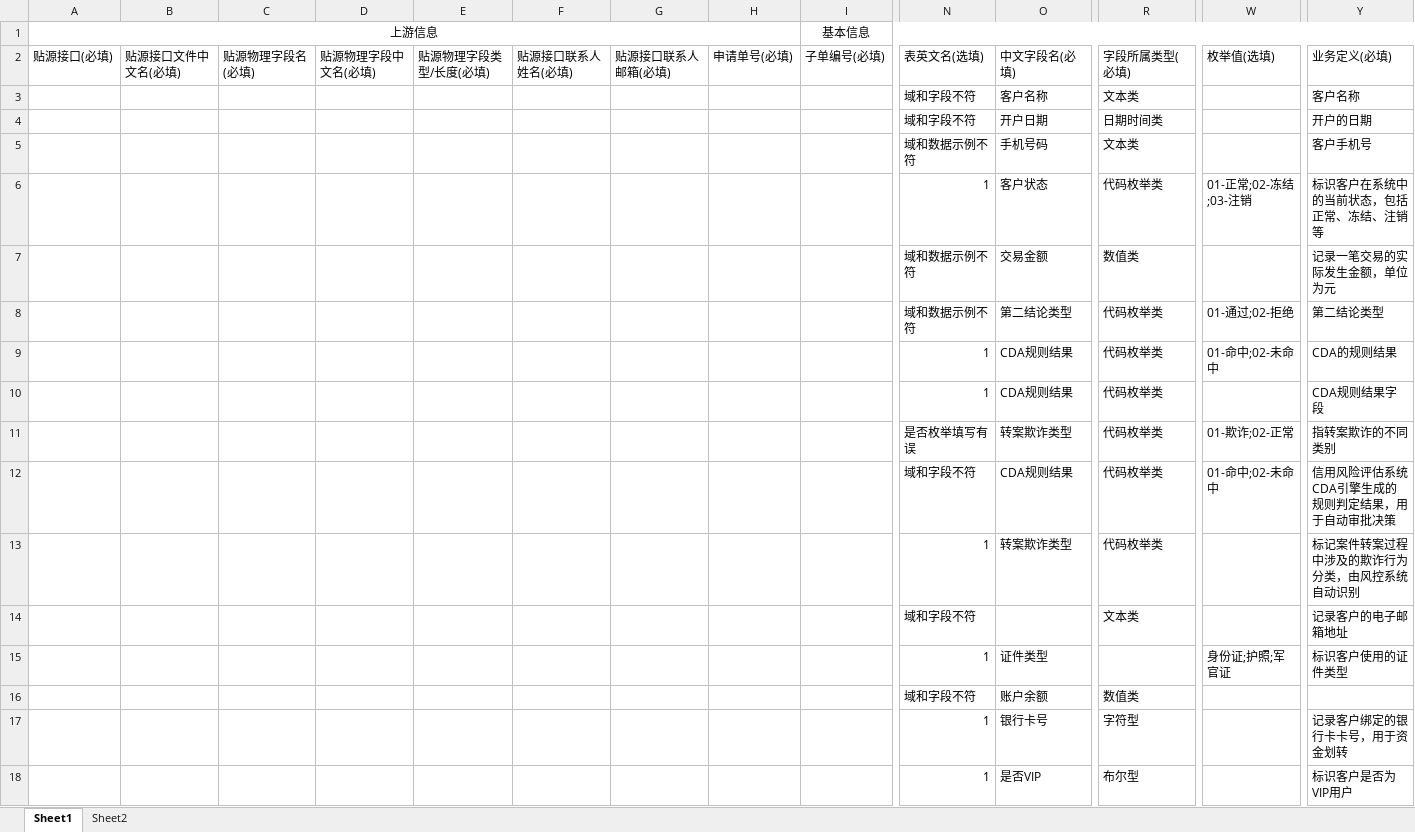
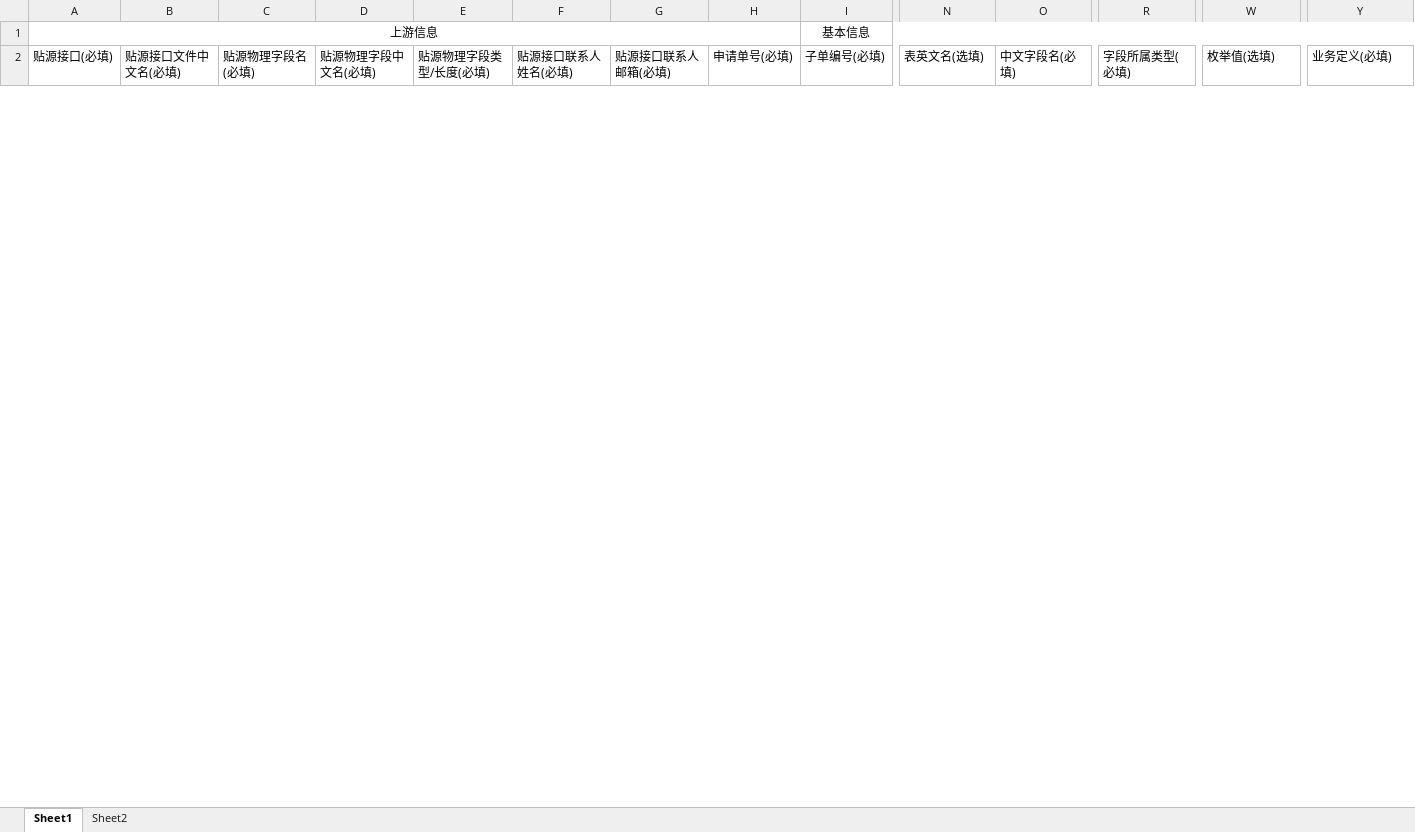
Before and after one commit to dongdaxian/data-governance, an Excel workbook: data/SQ单.xlsx, sheet Sheet1, drawn as a sheet; only a part is shown, gaps mark what is left out; values as stored, in another font and other column widths than the file's, no borders; removed rows and columns are numbered as before the commit, all else as after; rows hold the shown columns only; the diff covers the shown part only; the diff names each change by its address in the sheet, - before the commit and + after, or states it on an @@ line.

```diff
--- a/data/SQ单.xlsx (sheet Sheet1)
+++ b/data/SQ单.xlsx (sheet Sheet1)
-row 3:  |  |  |  |  |  |  |  |  | 域和字段不符 | 客户名称 | 文本类 |  | 客户名称
-row 4:  |  |  |  |  |  |  |  |  | 域和字段不符 | 开户日期 | 日期时间类 |  | 开户的日期
-row 5:  |  |  |  |  |  |  |  |  | 域和数据示例不符 | 手机号码 | 文本类 |  | 客户手机号
-row 6:  |  |  |  |  |  |  |  |  | 1 | 客户状态 | 代码枚举类 | 01-正常;02-冻结;03-注销 | 标识客户在系统中的当前状态，包括正常、冻结、注销等
-row 7:  |  |  |  |  |  |  |  |  | 域和数据示例不符 | 交易金额 | 数值类 |  | 记录一笔交易的实际发生金额，单位为元
-row 8:  |  |  |  |  |  |  |  |  | 域和数据示例不符 | 第二结论类型 | 代码枚举类 | 01-通过;02-拒绝 | 第二结论类型
-row 9:  |  |  |  |  |  |  |  |  | 1 | CDA规则结果 | 代码枚举类 | 01-命中;02-未命中 | CDA的规则结果
-row 10:  |  |  |  |  |  |  |  |  | 1 | CDA规则结果 | 代码枚举类 |  | CDA规则结果字段
-row 11:  |  |  |  |  |  |  |  |  | 是否枚举填写有误 | 转案欺诈类型 | 代码枚举类 | 01-欺诈;02-正常 | 指转案欺诈的不同类别
-row 12:  |  |  |  |  |  |  |  |  | 域和字段不符 | CDA规则结果 | 代码枚举类 | 01-命中;02-未命中 | 信用风险评估系统CDA引擎生成的规则判定结果，用于自动审批决策
-row 13:  |  |  |  |  |  |  |  |  | 1 | 转案欺诈类型 | 代码枚举类 |  | 标记案件转案过程中涉及的欺诈行为分类，由风控系统自动识别
-row 14:  |  |  |  |  |  |  |  |  | 域和字段不符 |  | 文本类 |  | 记录客户的电子邮箱地址
-row 15:  |  |  |  |  |  |  |  |  | 1 | 证件类型 |  | 身份证;护照;军官证 | 标识客户使用的证件类型
-row 16:  |  |  |  |  |  |  |  |  | 域和字段不符 | 账户余额 | 数值类
-row 17:  |  |  |  |  |  |  |  |  | 1 | 银行卡号 | 字符型 |  | 记录客户绑定的银行卡卡号，用于资金划转
-row 18:  |  |  |  |  |  |  |  |  | 1 | 是否VIP | 布尔型 |  | 标识客户是否为VIP用户
```
Also changed, not shown: 100 added rows and 6 removed rows elsewhere in this sheet, 3 other files.
